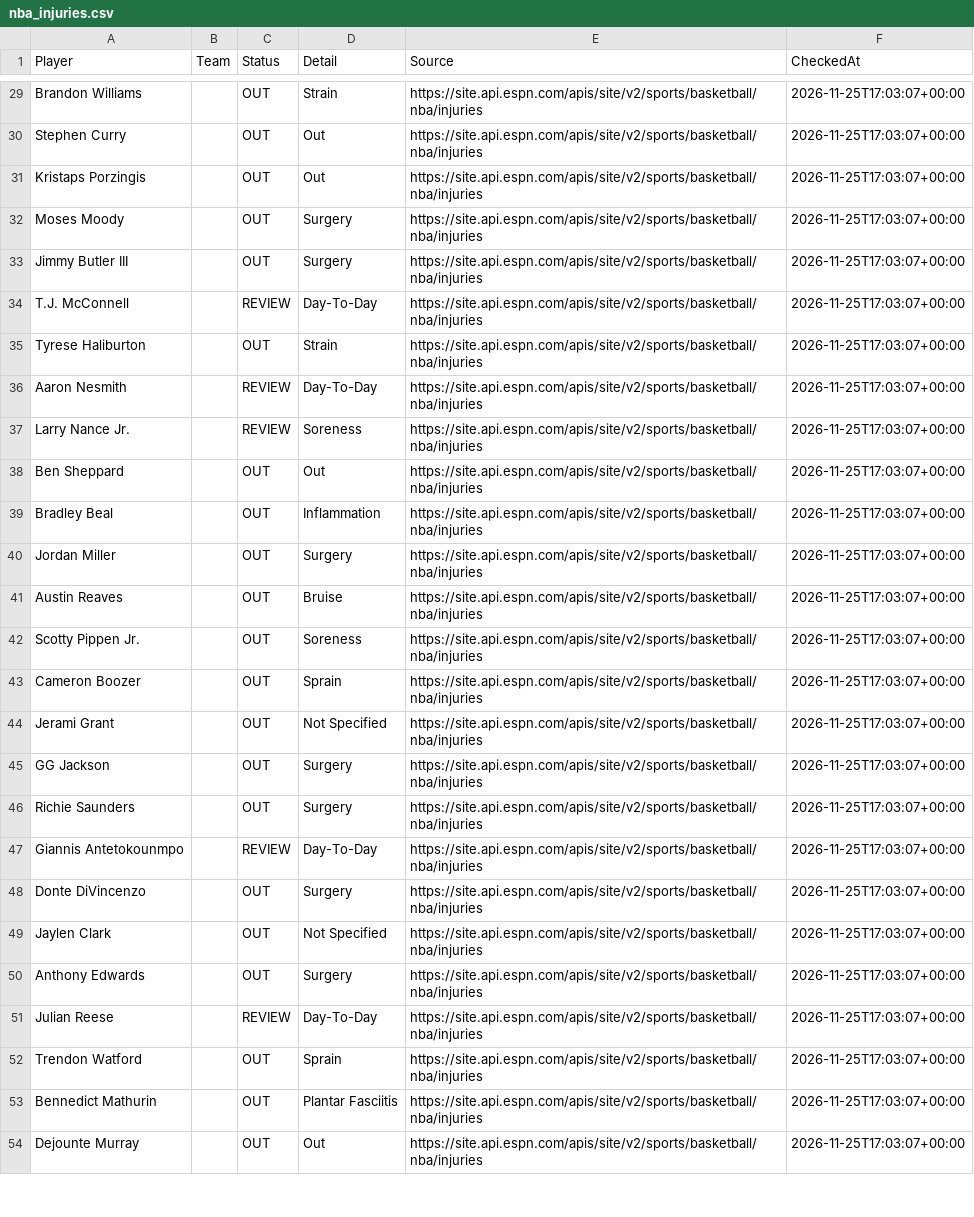
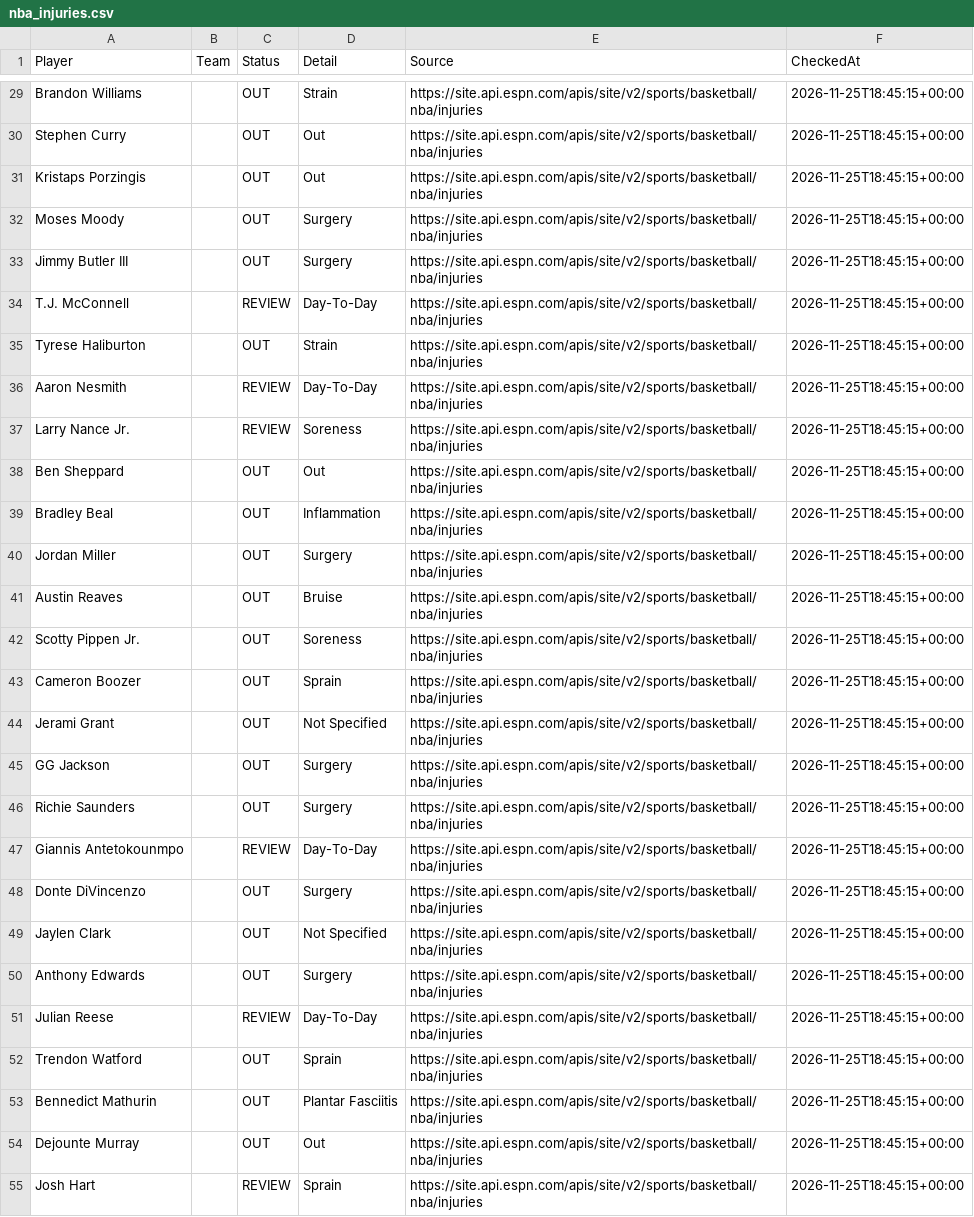
Before and after one commit to jakobabrahamson32-lgtm/courtside-edge, a CSV file: nba_injuries.csv, drawn as a sheet; only a part is shown, gaps mark what is left out; the diff covers the shown part only; the diff names each change by its address in the sheet, - before the commit and + after, or states it on an @@ line.

```diff
--- a/nba_injuries.csv
+++ b/nba_injuries.csv
-F29:F54 (CheckedAt): 2026-11-25T17:03:07+00:00
+F29:F54 (CheckedAt): 2026-11-25T18:45:15+00:00
+row 55: Josh Hart |  | REVIEW | Sprain | https://site.api.espn.com/apis/site/v2/sports/basketball/nba/injuries | 2026-11-25T18:45:15+00:00
```
Also changed, not shown: 3 added rows, 3 removed rows and 67 edited cells elsewhere in this file, nfl_injuries.csv.
